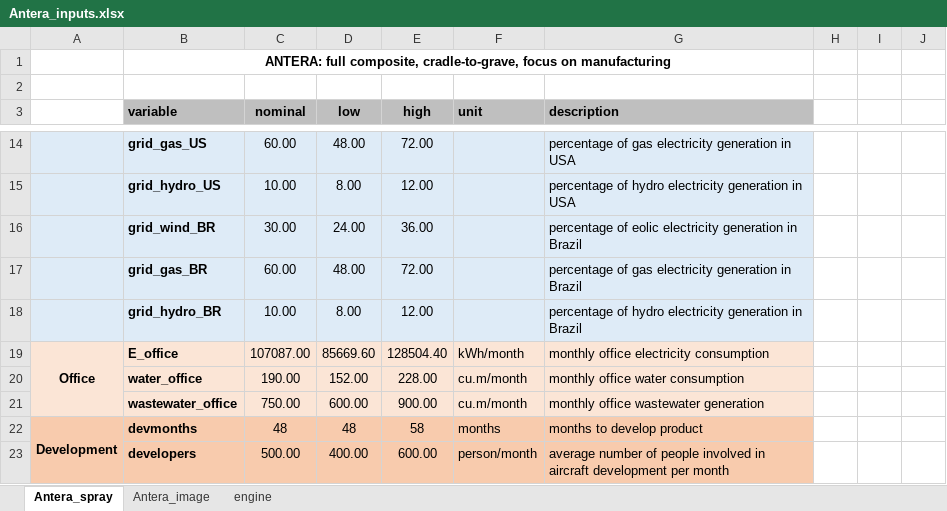
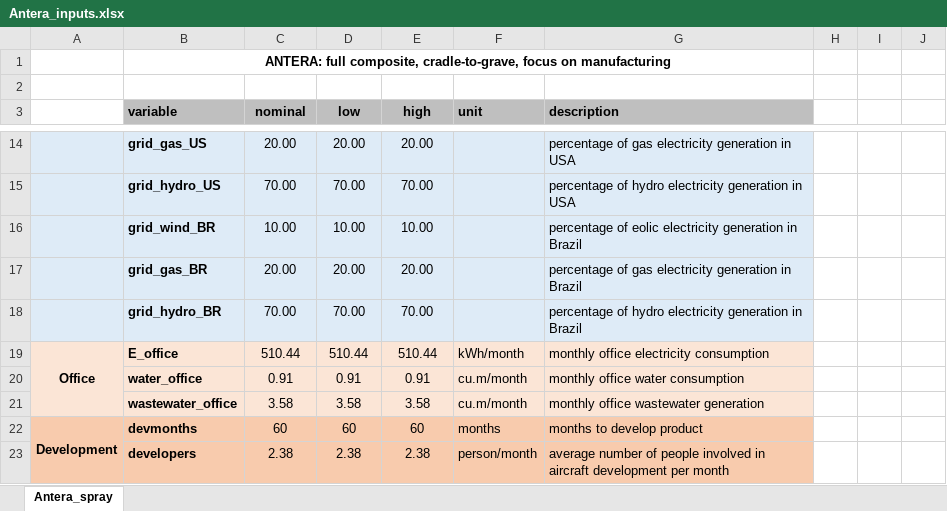
Before and after one commit to gparolin/AEco, an Excel workbook: Data/Antera_inputs.xlsx, sheet Antera_spray, drawn as a sheet; only a part is shown, gaps mark what is left out; values as stored, in another font and other column widths than the file's, no borders; the diff covers the shown part only; the diff names each change by its address in the sheet, - before the commit and + after, or states it on an @@ line.

```diff
--- a/Data/Antera_inputs.xlsx (sheet Antera_spray)
+++ b/Data/Antera_inputs.xlsx (sheet Antera_spray)
-sheet tab: Antera_image
-sheet tab: engine
-C14 (nominal): 60.00
+C14 (nominal): 20.00
-D14 (low): 48.00
+D14 (low): 20.00
-E14 (high): 72.00
+E14 (high): 20.00
-C15 (nominal): 10.00
+C15 (nominal): 70.00
-D15 (low): 8.00
+D15 (low): 70.00
-E15 (high): 12.00
+E15 (high): 70.00
-C16 (nominal): 30.00
+C16 (nominal): 10.00
-D16 (low): 24.00
+D16 (low): 10.00
-E16 (high): 36.00
+E16 (high): 10.00
-C17 (nominal): 60.00
+C17 (nominal): 20.00
-D17 (low): 48.00
+D17 (low): 20.00
-E17 (high): 72.00
+E17 (high): 20.00
-C18 (nominal): 10.00
+C18 (nominal): 70.00
-D18 (low): 8.00
+D18 (low): 70.00
-E18 (high): 12.00
+E18 (high): 70.00
-C19 (nominal): 107087.00
+C19 (nominal): 510.44
-D19 (low): 85669.60
+D19 (low): 510.44
-E19 (high): 128504.40
+E19 (high): 510.44
-C20 (nominal): 190.00
+C20 (nominal): 0.91
-D20 (low): 152.00
+D20 (low): 0.91
-E20 (high): 228.00
+E20 (high): 0.91
-C21 (nominal): 750.00
+C21 (nominal): 3.58
-D21 (low): 600.00
+D21 (low): 3.58
-E21 (high): 900.00
+E21 (high): 3.58
-C22 (nominal): 48
+C22 (nominal): 60
-D22 (low): 48
+D22 (low): 60
-E22 (high): 58
+E22 (high): 60
-C23 (nominal): 500.00
+C23 (nominal): 2.38
-D23 (low): 400.00
+D23 (low): 2.38
-E23 (high): 600.00
+E23 (high): 2.38
```
Also changed, not shown: 11 added rows, 4 removed rows and 179 edited cells elsewhere in this sheet, formulas that keep their value, Data/Iris_inputs.xlsx, 1 other file.
